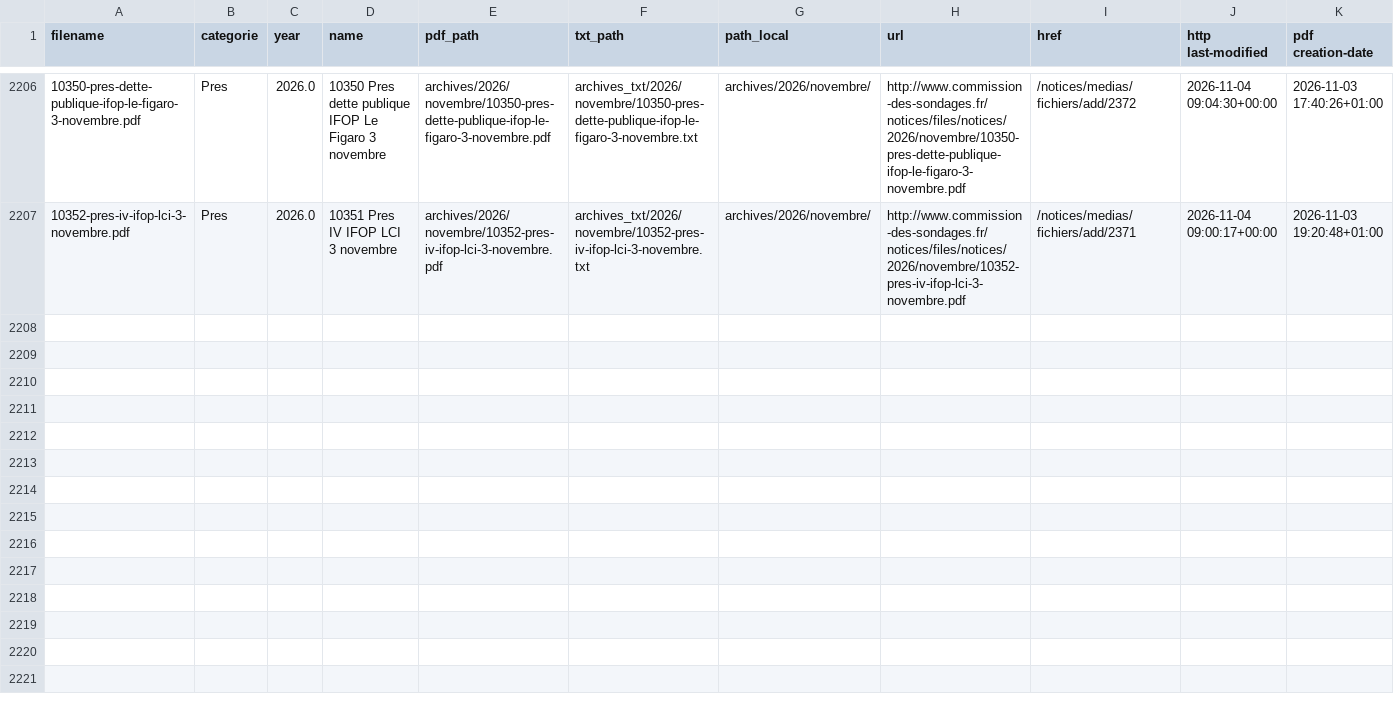
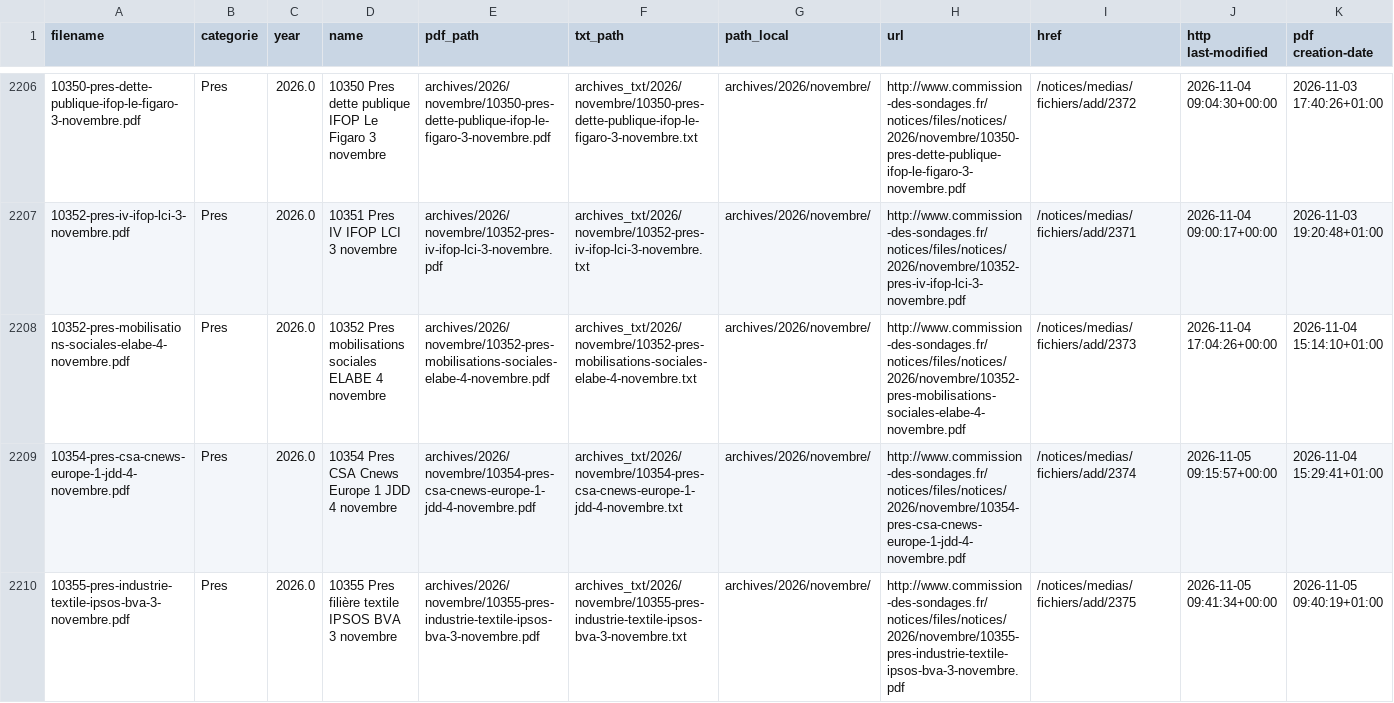
Before and after one commit to EnzoSim/sondages-commission-index, a CSV file: notices_catalog.csv, drawn as a sheet; only a part is shown, gaps mark what is left out; the diff names each change by its address in the sheet, - before the commit and + after, or states it on an @@ line.

```diff
--- a/notices_catalog.csv
+++ b/notices_catalog.csv
+row 2208: 10352-pres-mobilisations-sociales-elabe-4-novembre.pdf | Pres | 2026.0 | 10352 Pres mobilisations sociales ELABE 4 novembre | archives/2026/novembre/10352-pres-mobilisations-sociales-elabe-4-novembre.pdf | archives_txt/2026/novembre/10352-pres-mobilisations-sociales-elabe-4-novembre.txt | archives/2026/novembre/ | http://www.commission-des-sondages.fr/notices/files/notices/2026/novembre/10352-pres-mobilisations-sociales-elabe-4-novembre.pdf | /notices/medias/fichiers/add/2373 | 2026-11-04 17:04:26+00:00 | 2026-11-04 15:14:10+01:00
+row 2209: 10354-pres-csa-cnews-europe-1-jdd-4-novembre.pdf | Pres | 2026.0 | 10354 Pres CSA Cnews Europe 1 JDD 4 novembre | archives/2026/novembre/10354-pres-csa-cnews-europe-1-jdd-4-novembre.pdf | archives_txt/2026/novembre/10354-pres-csa-cnews-europe-1-jdd-4-novembre.txt | archives/2026/novembre/ | http://www.commission-des-sondages.fr/notices/files/notices/2026/novembre/10354-pres-csa-cnews-europe-1-jdd-4-novembre.pdf | /notices/medias/fichiers/add/2374 | 2026-11-05 09:15:57+00:00 | 2026-11-04 15:29:41+01:00
+row 2210: 10355-pres-industrie-textile-ipsos-bva-3-novembre.pdf | Pres | 2026.0 | 10355 Pres filière textile IPSOS BVA 3 novembre | archives/2026/novembre/10355-pres-industrie-textile-ipsos-bva-3-novembre.pdf | archives_txt/2026/novembre/10355-pres-industrie-textile-ipsos-bva-3-novembre.txt | archives/2026/novembre/ | http://www.commission-des-sondages.fr/notices/files/notices/2026/novembre/10355-pres-industrie-textile-ipsos-bva-3-novembre.pdf | /notices/medias/fichiers/add/2375 | 2026-11-05 09:41:34+00:00 | 2026-11-05 09:40:19+01:00
```
Also changed, not shown: base.csv, files.csv, 6 other files.
